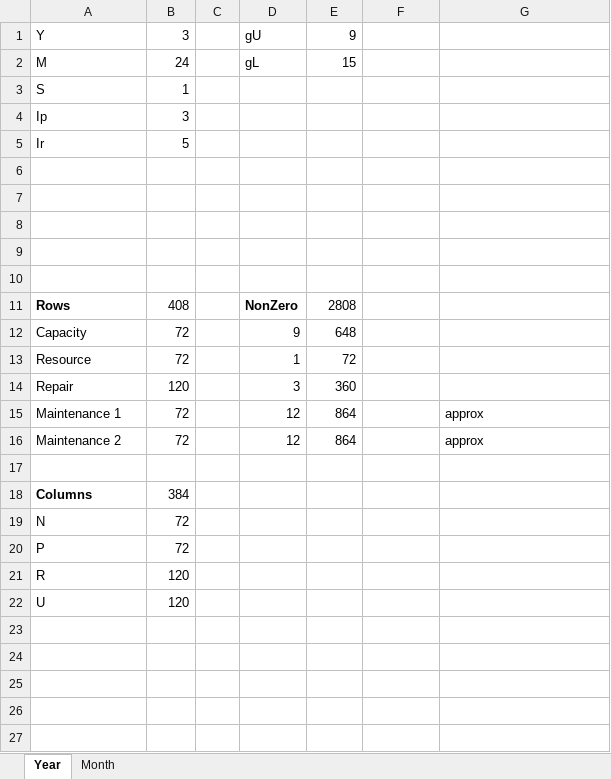
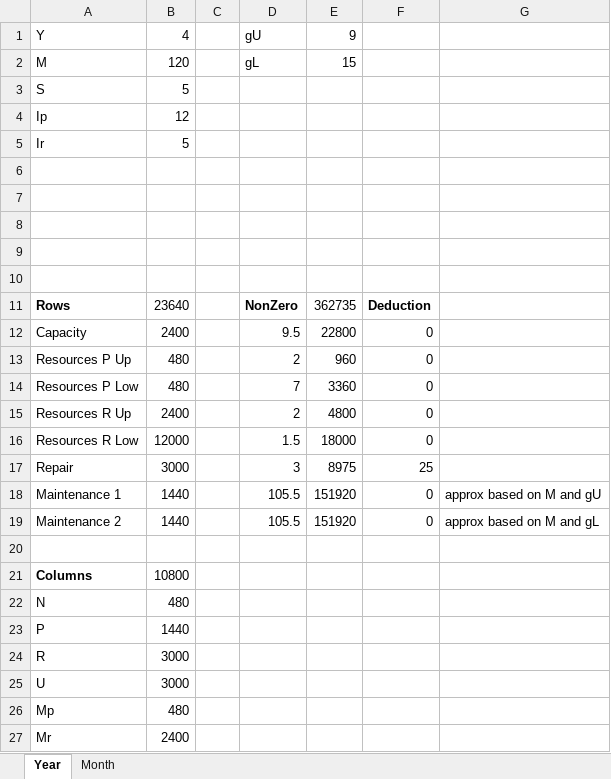
Before and after one commit to RKuipers/OffshoreWindFarms, an Excel workbook: Code/Overlap/RowCol calc.xlsx, sheet Year, drawn as a sheet; values as stored, in another font and other column widths than the file's, no borders; removed rows and columns are numbered as before the commit, all else as after; the diff names each change by its address in the sheet, - before the commit and + after, or states it on an @@ line.

Commit message:
Added technicians to printed data, fixed issue in case rho==0

```diff
--- a/Code/Overlap/RowCol calc.xlsx (sheet Year)
+++ b/Code/Overlap/RowCol calc.xlsx (sheet Year)
-B1: 3
+B1: 4
-B2: 24
+B2: 120
-B3: 1
+B3: 5
-B4: 3
+B4: 12
-B11: 408
+B11: 23640
-E11: 2808
+E11: 362735
-F11: (empty)
+F11: Deduction
-B12: 72
+B12: 2400
-D12: 9
+D12: 9.5
-E12: 648
+E12: 22800
-F12: (empty)
+F12: 0
-row 13: Resource | 72 |  | 1 | 72
+row 13: Resources P Up | 480 |  | 2 | 960 | 0
+row 14: Resources P Low | 480 |  | 7 | 3360 | 0
+row 15: Resources R Up | 2400 |  | 2 | 4800 | 0
+row 16: Resources R Low | 12000 |  | 1.5 | 18000 | 0
-B17: 120
+B17: 3000
-E17: 360
+E17: 8975
-F17: (empty)
+F17: 25
-B18:B19: 72
+B18:B19: 1440
-D18:D19: 12
+D18:D19: 105.5
-E18:E19: 864
+E18:E19: 151920
-F18:F19: (empty)
+F18:F19: 0
-G18: approx
+G18: approx based on M and gU
-G19: approx
+G19: approx based on M and gL
-B21: 384
+B21: 10800
-B22: 72
+B22: 480
-B23: 72
+B23: 1440
-B24:B25: 120
+B24:B25: 3000
+row 26: Mp | 480
+row 27: Mr | 2400
```
Also changed, not shown: Code/Overlap/Sol Check 2.xlsx, 2 other files.
